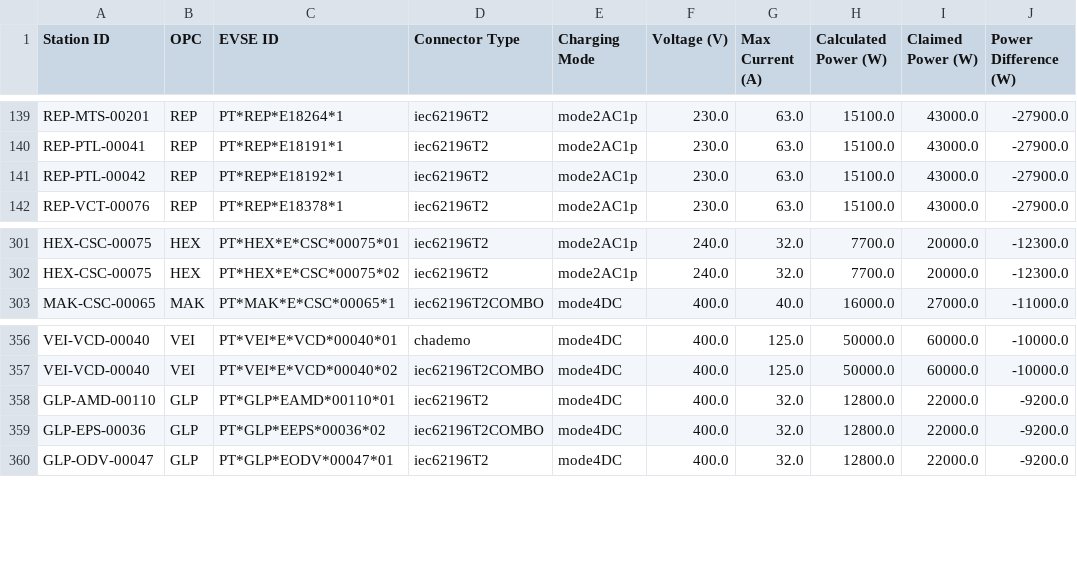
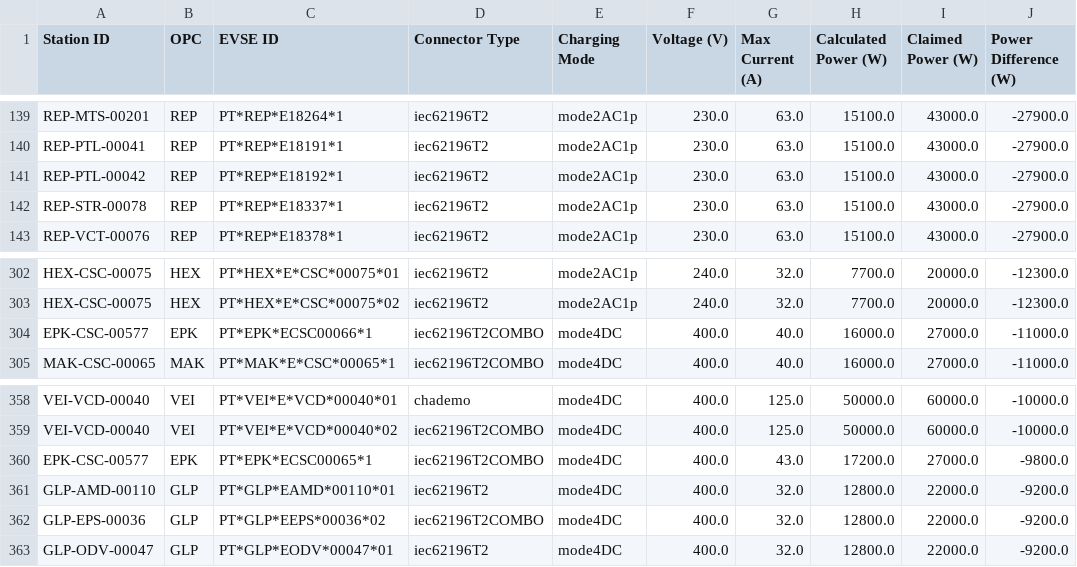
Before and after one commit to avataranedotas/get_NAP_mobie, a CSV file: power_table.csv, drawn as a sheet; only a part is shown, gaps mark what is left out.

```diff
--- a/power_table.csv
+++ b/power_table.csv
@@ -141,2 +141,3 @@ REP-PTL-00041;REP;PT*REP*E18191*1;iec62196T2;mode2AC1p;230.0;63.0;15100.0;43000.
 REP-PTL-00042;REP;PT*REP*E18192*1;iec62196T2;mode2AC1p;230.0;63.0;15100.0;43000.0;-27900.0
+REP-STR-00078;REP;PT*REP*E18337*1;iec62196T2;mode2AC1p;230.0;63.0;15100.0;43000.0;-27900.0
 REP-VCT-00076;REP;PT*REP*E18378*1;iec62196T2;mode2AC1p;230.0;63.0;15100.0;43000.0;-27900.0
@@ -302,2 +303,3 @@ HEX-CSC-00075;HEX;PT*HEX*E*CSC*00075*01;iec62196T2;mode2AC1p;240.0;32.0;7700.0;2
 HEX-CSC-00075;HEX;PT*HEX*E*CSC*00075*02;iec62196T2;mode2AC1p;240.0;32.0;7700.0;20000.0;-12300.0
+EPK-CSC-00577;EPK;PT*EPK*ECSC00066*1;iec62196T2COMBO;mode4DC;400.0;40.0;16000.0;27000.0;-11000.0
 MAK-CSC-00065;MAK;PT*MAK*E*CSC*00065*1;iec62196T2COMBO;mode4DC;400.0;40.0;16000.0;27000.0;-11000.0
@@ -357,2 +359,3 @@ VEI-VCD-00040;VEI;PT*VEI*E*VCD*00040*01;chademo;mode4DC;400.0;125.0;50000.0;6000
 VEI-VCD-00040;VEI;PT*VEI*E*VCD*00040*02;iec62196T2COMBO;mode4DC;400.0;125.0;50000.0;60000.0;-10000.0
+EPK-CSC-00577;EPK;PT*EPK*ECSC00065*1;iec62196T2COMBO;mode4DC;400.0;43.0;17200.0;27000.0;-9800.0
 GLP-AMD-00110;GLP;PT*GLP*EAMD*00110*01;iec62196T2;mode4DC;400.0;32.0;12800.0;22000.0;-9200.0
```
Also changed, not shown: compare_GPS.tsv, opc_counts.csv, 17 other files.
